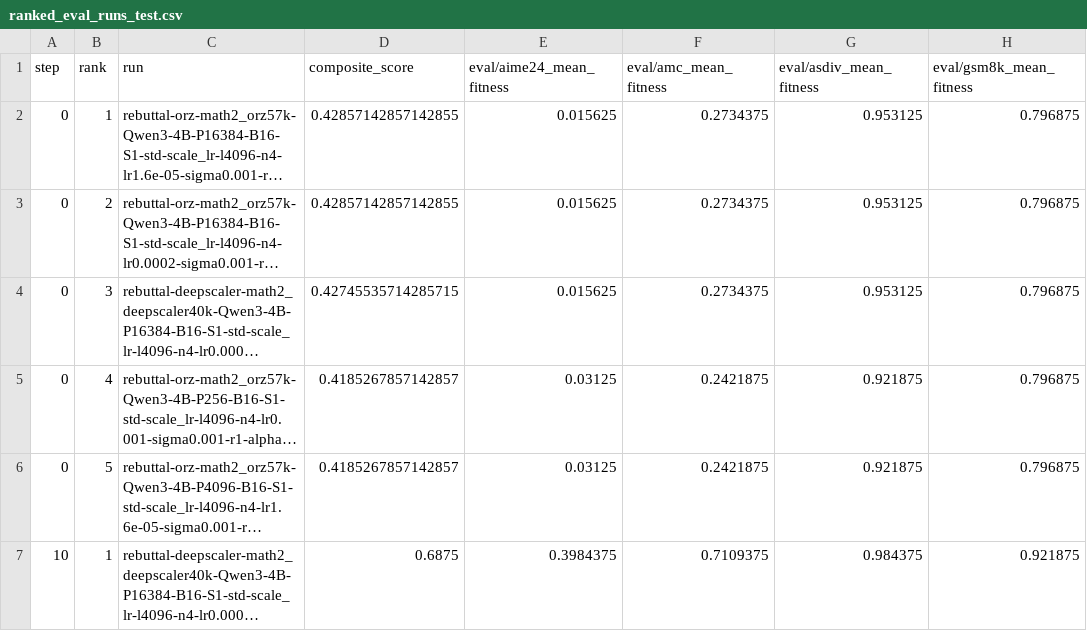
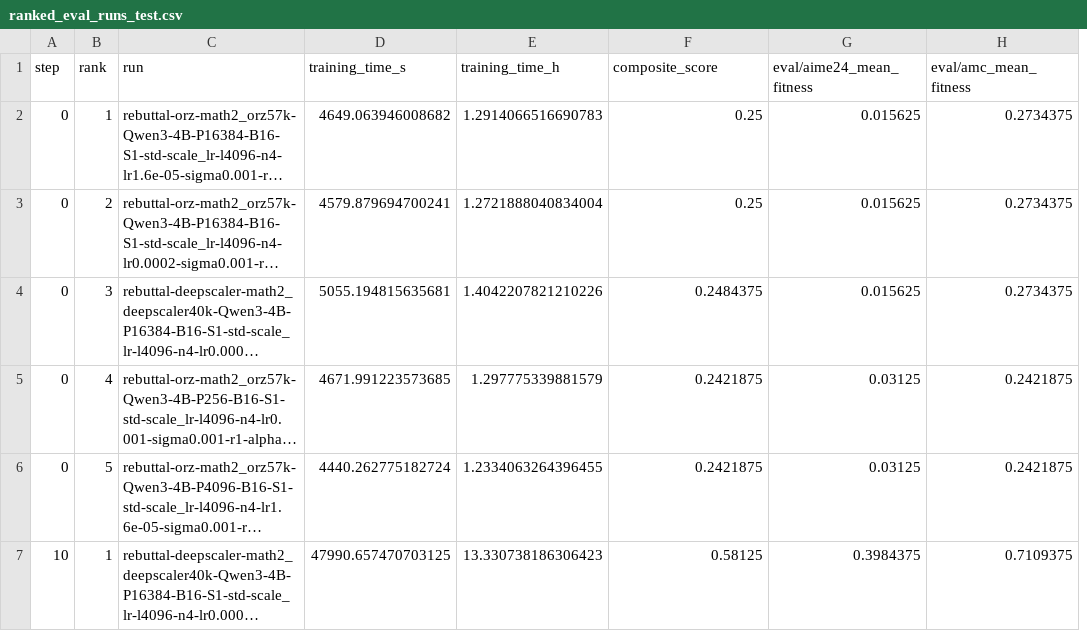
Before and after one commit to siyanabandrova-dotcom/ES, a CSV file: ranked_eval_runs_test.csv, drawn as a sheet; only a part is shown; long unchanged cells end in …; removed rows and columns are numbered as before the commit, all else as after; the diff covers the shown part only; the diff names each change by its address in the sheet, - before the commit and + after, or states it on an @@ line.

Commit message:
Update eval analyser scripts

```diff
--- a/ranked_eval_runs_test.csv
+++ b/ranked_eval_runs_test.csv
+column D (training_time_s), rows 2-7: 4649.063946008682 | 4579.879694700241 | 5055.194815635681 | 4671.991223573685 | 4440.262775182724 | 47990.657470703125
+column E (training_time_h), rows 2-7: 1.2914066516690783 | 1.2721888040834004 | 1.4042207821210226 | 1.297775339881579 | 1.2334063264396455 | 13.330738186306423
-column G (eval/asdiv_mean_fitness), rows 2-7: 0.953125 | 0.953125 | 0.953125 | 0.921875 | 0.921875 | 0.984375
-column H (eval/gsm8k_mean_fitness), rows 2-7: 0.796875 | 0.796875 | 0.796875 | 0.796875 | 0.796875 | 0.921875
-F2:F3 (composite_score): 0.42857142857142855
+F2:F3 (composite_score): 0.25
-F4 (composite_score): 0.42745535714285715
+F4 (composite_score): 0.2484375
-F5:F6 (composite_score): 0.4185267857142857
+F5:F6 (composite_score): 0.2421875
-F7 (composite_score): 0.6875
+F7 (composite_score): 0.58125
```
Also changed, not shown: 3 added rows, 3 removed rows and 14 edited cells elsewhere in this file, global_top_runs_test.csv, 2 other files.
